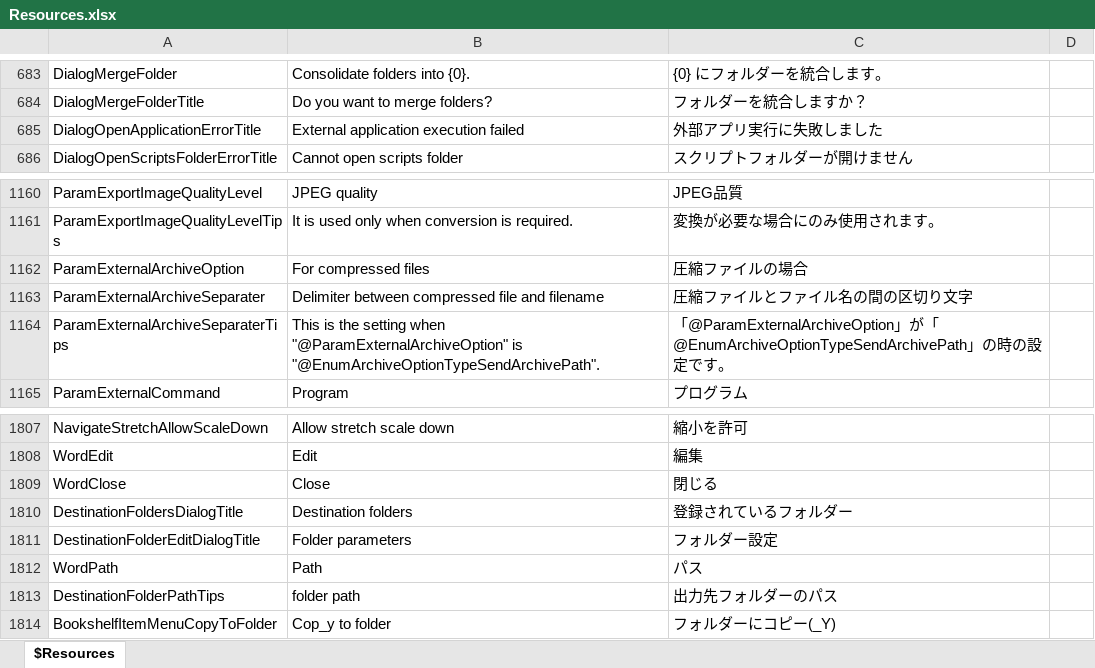
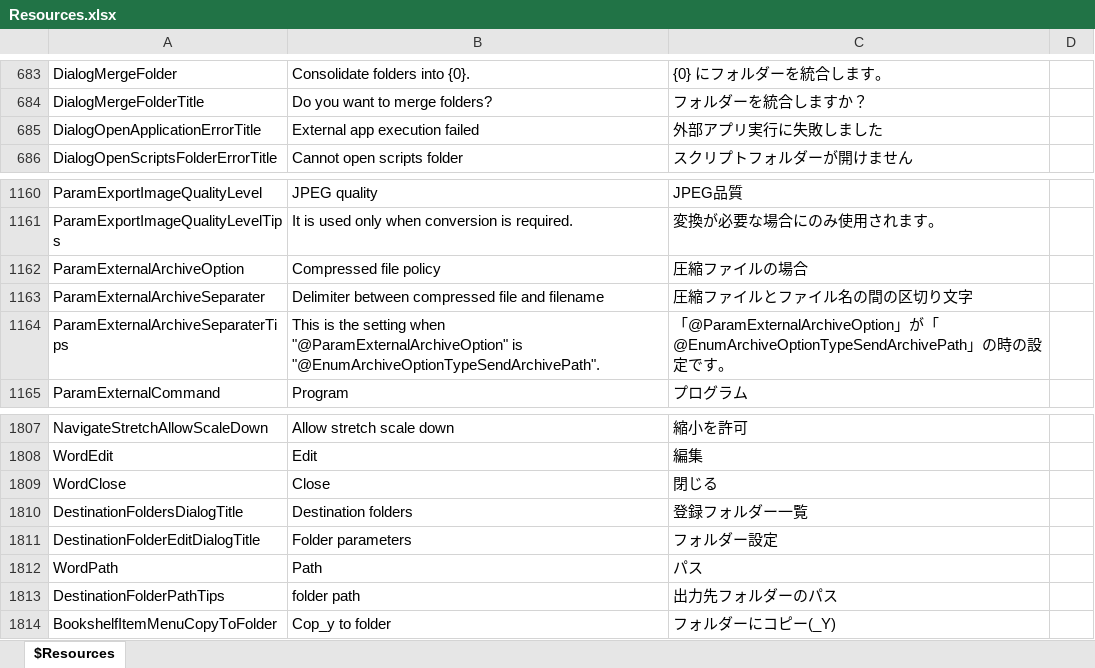
Before and after one commit to karma-sun/neeview, an Excel workbook: Language/Resources.xlsx, sheet $Resources, drawn as a sheet; only a part is shown, gaps mark what is left out; values as stored, in another font and other column widths than the file's, no borders; the diff covers the shown part only; the diff names each change by its address in the sheet, - before the commit and + after, or states it on an @@ line.

```diff
--- a/Language/Resources.xlsx (sheet $Resources)
+++ b/Language/Resources.xlsx (sheet $Resources)
-B685: External application execution failed
+B685: External app execution failed
-B1162: For compressed files
+B1162: Compressed file policy
-C1810: 登録されているフォルダー
+C1810: 登録フォルダー一覧
```
Also changed, not shown: 6 added rows and 9 edited cells elsewhere in this sheet, 21 other files.
